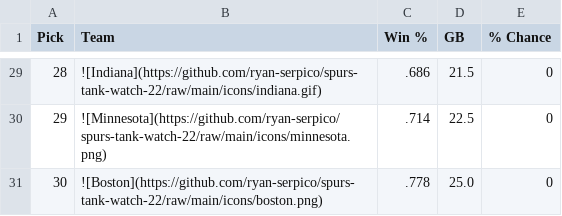
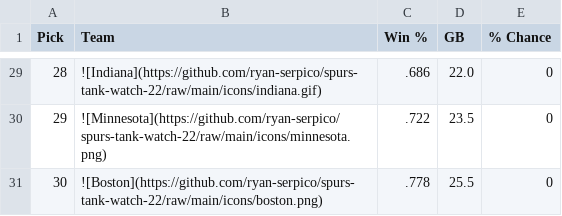
Before and after one commit to ryan-serpico/spurs-tank-watch-22, a CSV file: output/standings.csv, drawn as a sheet; only a part is shown, gaps mark what is left out; the diff covers the shown part only.

```diff
--- a/output/standings.csv
+++ b/output/standings.csv
@@ -29,3 +29,3 @@ Pick,Team,Win %,GB,% Chance
-28,![Indiana](https://github.com/ryan-serpico/spurs-tank-watch-22/raw/main/icons/indiana.gif),.686,21.5,0
-29,![Minnesota](https://github.com/ryan-serpico/spurs-tank-watch-22/raw/main/icons/minnesota.png),.714,22.5,0
-30,![Boston](https://github.com/ryan-serpico/spurs-tank-watch-22/raw/main/icons/boston.png),.778,25.0,0
+28,![Indiana](https://github.com/ryan-serpico/spurs-tank-watch-22/raw/main/icons/indiana.gif),.686,22.0,0
+29,![Minnesota](https://github.com/ryan-serpico/spurs-tank-watch-22/raw/main/icons/minnesota.png),.722,23.5,0
+30,![Boston](https://github.com/ryan-serpico/spurs-tank-watch-22/raw/main/icons/boston.png),.778,25.5,0
```
Also changed, not shown: 2 added rows, 2 removed rows and 29 edited cells elsewhere in this file, 2 other files.
